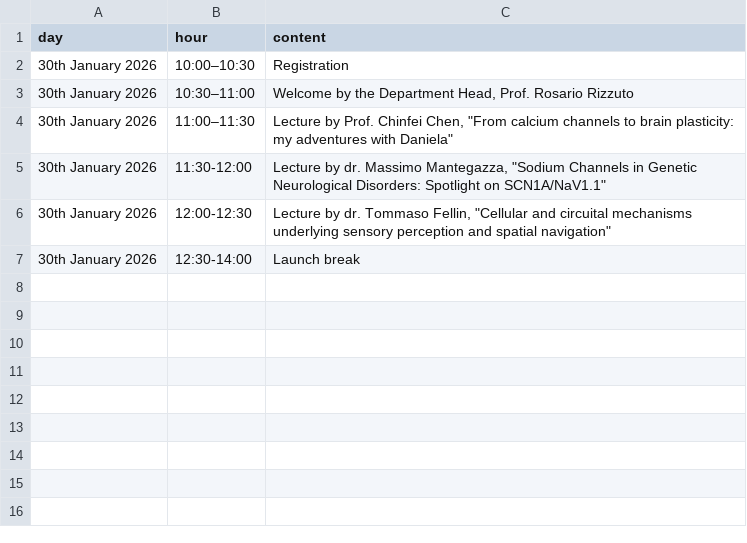
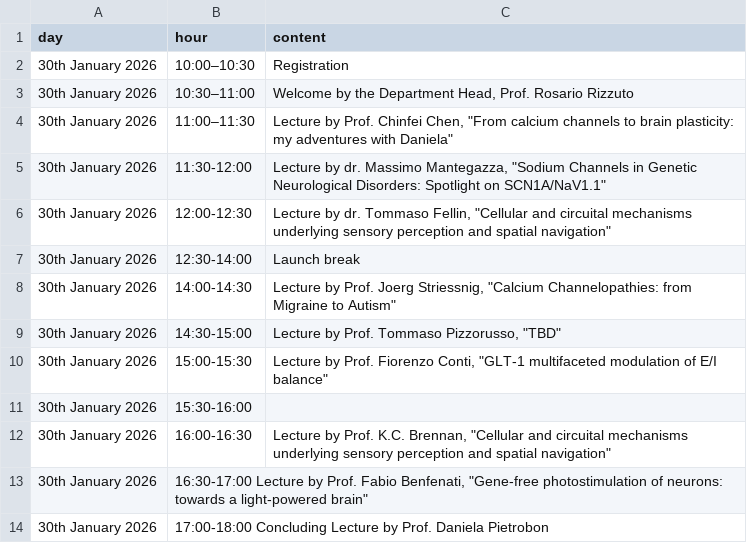
Before and after one commit to dalMaschio-lab/dal-maschio-site, a CSV file: program.csv, drawn as a sheet; the diff names each change by its address in the sheet, - before the commit and + after, or states it on an @@ line.

Commit message:
Update program.csv

```diff
--- a/program.csv
+++ b/program.csv
+row 8: 30th January 2026 | 14:00-14:30 | Lecture by Prof. Joerg Striessnig, "Calcium Channelopathies: from Migraine to Autism"
+row 9: 30th January 2026 | 14:30-15:00 | Lecture by Prof. Tommaso Pizzorusso, "TBD"
+row 10: 30th January 2026 | 15:00-15:30 | Lecture by Prof. Fiorenzo Conti, "GLT-1 multifaceted modulation of E/I balance"
+row 11: 30th January 2026 | 15:30-16:00
+row 12: 30th January 2026 | 16:00-16:30 | Lecture by Prof. K.C. Brennan, "Cellular and circuital mechanisms underlying sensory perception and spatial navigation"
+row 13: 30th January 2026 | 16:30-17:00 Lecture by Prof. Fabio Benfenati, "Gene-free photostimulation of neurons: towards a light-powered brain"
+row 14: 30th January 2026 | 17:00-18:00 Concluding Lecture by Prof. Daniela Pietrobon
```
